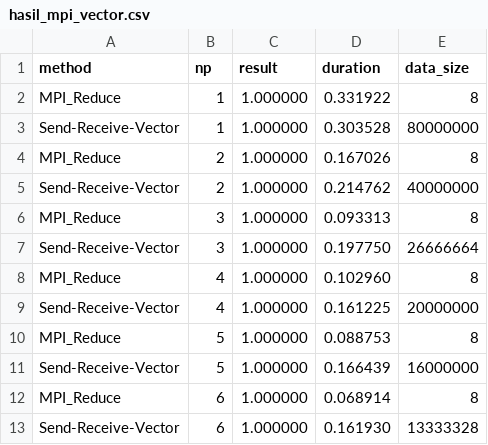
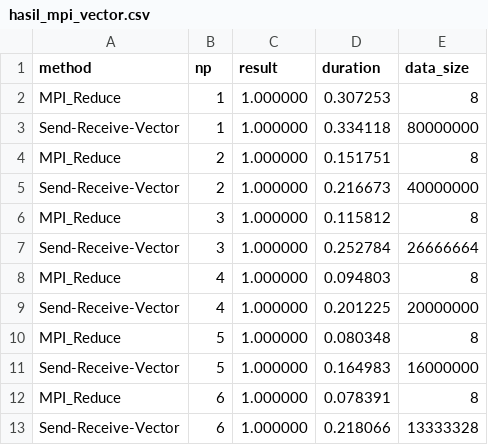
Before and after one commit to masrajha/knk, a CSV file: hasil_mpi_vector.csv, drawn as a sheet.

```diff
--- a/hasil_mpi_vector.csv
+++ b/hasil_mpi_vector.csv
@@ -1,13 +1,13 @@
 method,np,result,duration,data_size
-MPI_Reduce,1,1.000000,0.331922,8
-Send-Receive-Vector,1,1.000000,0.303528,80000000
-MPI_Reduce,2,1.000000,0.167026,8
-Send-Receive-Vector,2,1.000000,0.214762,40000000
-MPI_Reduce,3,1.000000,0.093313,8
-Send-Receive-Vector,3,1.000000,0.197750,26666664
-MPI_Reduce,4,1.000000,0.102960,8
-Send-Receive-Vector,4,1.000000,0.161225,20000000
-MPI_Reduce,5,1.000000,0.088753,8
-Send-Receive-Vector,5,1.000000,0.166439,16000000
-MPI_Reduce,6,1.000000,0.068914,8
-Send-Receive-Vector,6,1.000000,0.161930,13333328
+MPI_Reduce,1,1.000000,0.307253,8
+Send-Receive-Vector,1,1.000000,0.334118,80000000
+MPI_Reduce,2,1.000000,0.151751,8
+Send-Receive-Vector,2,1.000000,0.216673,40000000
+MPI_Reduce,3,1.000000,0.115812,8
+Send-Receive-Vector,3,1.000000,0.252784,26666664
+MPI_Reduce,4,1.000000,0.094803,8
+Send-Receive-Vector,4,1.000000,0.201225,20000000
+MPI_Reduce,5,1.000000,0.080348,8
+Send-Receive-Vector,5,1.000000,0.164983,16000000
+MPI_Reduce,6,1.000000,0.078391,8
+Send-Receive-Vector,6,1.000000,0.218066,13333328
```
Also changed, not shown: cleaned_results.csv, hasil_mpi.csv, 30 other files.
